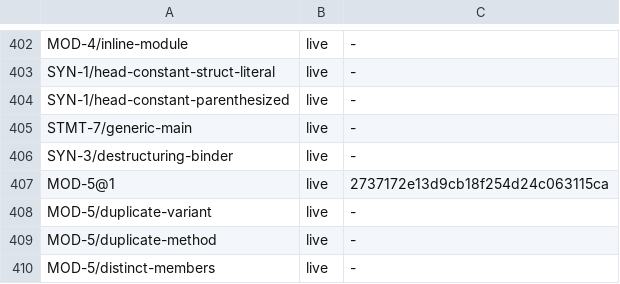
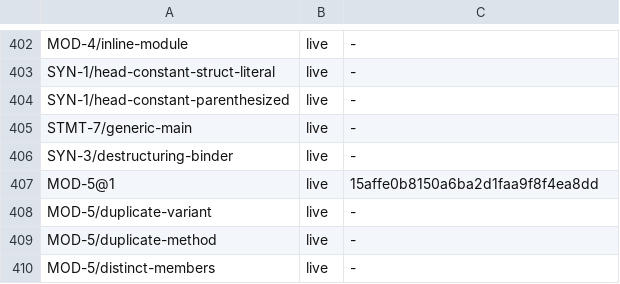
Before and after one commit to unbalancedparentheses/concrete2, a TSV file: docs/spec/ids.tsv, drawn as a sheet; only a part is shown, gaps mark what is left out.

```diff
--- a/docs/spec/ids.tsv
+++ b/docs/spec/ids.tsv
@@ -406,3 +406,3 @@ STMT-7/generic-main	live	-
 SYN-3/destructuring-binder	live	-
-MOD-5@1	live	2737172e13d9cb18f254d24c063115ca
+MOD-5@1	live	15affe0b8150a6ba2d1faa9f8f4ea8dd
 MOD-5/duplicate-variant	live	-
```
Also changed, not shown: docs/spec/codes.tsv, 14 other files.
